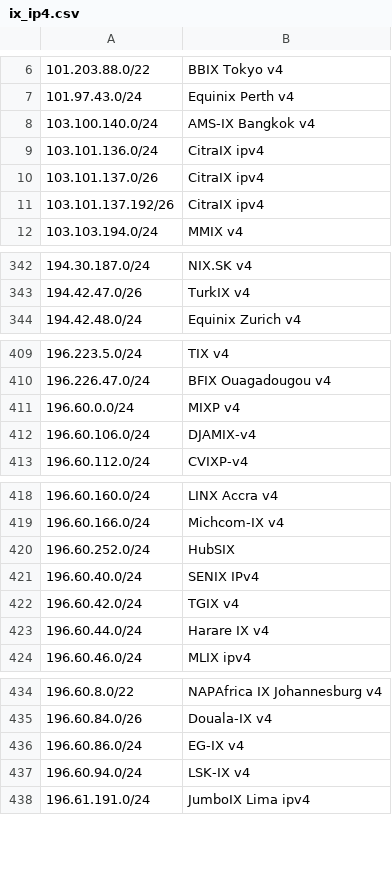
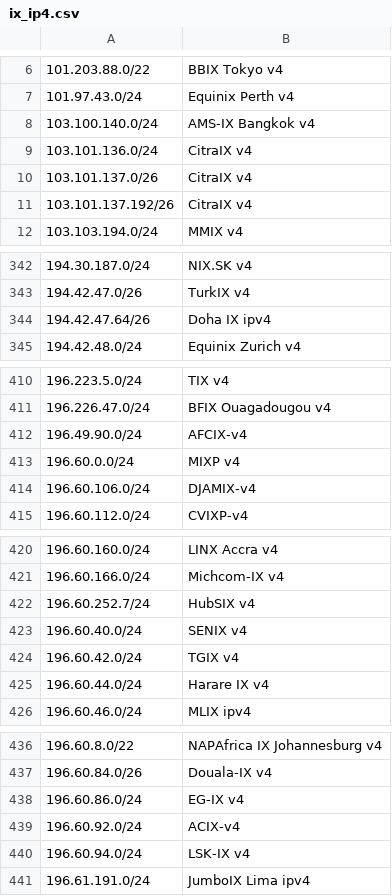
Before and after one commit to haensen/ix-networks, a CSV file: ix_ip4.csv, drawn as a sheet; only a part is shown, gaps mark what is left out; addresses are those after the commit; the diff covers the shown part only; the diff names each change by its address in the sheet, - before the commit and + after, or states it on an @@ line.

```diff
--- a/ix_ip4.csv
+++ b/ix_ip4.csv
-B9:B11: CitraIX ipv4
+B9:B11: CitraIX v4
+row 344: 194.42.47.64/26 | Doha IX ipv4
+row 412: 196.49.90.0/24 | AFCIX-v4
-A422: 196.60.252.0/24
+A422: 196.60.252.7/24
-B422: HubSIX
+B422: HubSIX v4
-B423: SENIX IPv4
+B423: SENIX v4
+row 439: 196.60.92.0/24 | ACIX-v4
```
Also changed, not shown: 4 edited cells elsewhere in this file, ix_ip6.csv.
